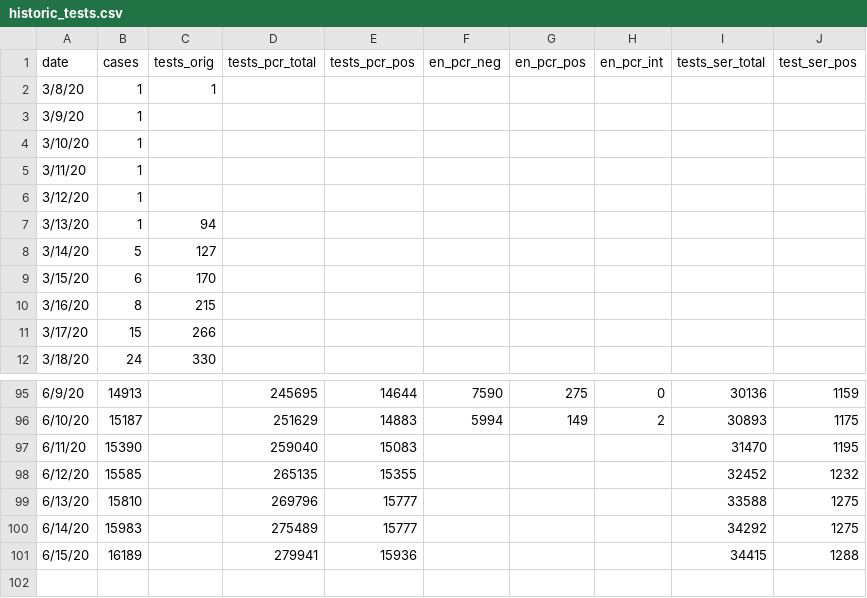
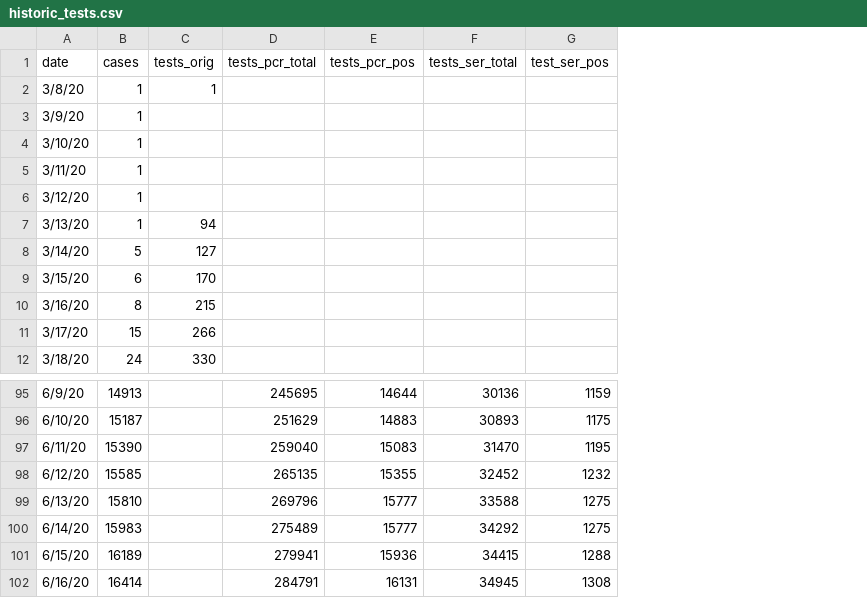
Before and after one commit to slu-openGIS/covid_daily_viz_archive, a CSV file: data/source/mo_tests/historic_tests.csv, drawn as a sheet; only a part is shown, gaps mark what is left out; removed rows and columns are numbered as before the commit, all else as after; the diff names each change by its address in the sheet, - before the commit and + after, or states it on an @@ line.

```diff
--- a/data/source/mo_tests/historic_tests.csv
+++ b/data/source/mo_tests/historic_tests.csv
-column F (en_pcr_neg), rows 95-96: 7590 | 5994
-column G (en_pcr_pos), rows 95-96: 275 | 149
-column H (en_pcr_int), rows 95-96: 0 | 2
+row 102: 6/16/20 | 16414 |  | 284791 | 16131 | 34945 | 1308
```
Also changed, not shown: data/metro/stl_hospital.csv, data/source/stl_hospital/historic_data.csv, 12 other files.
